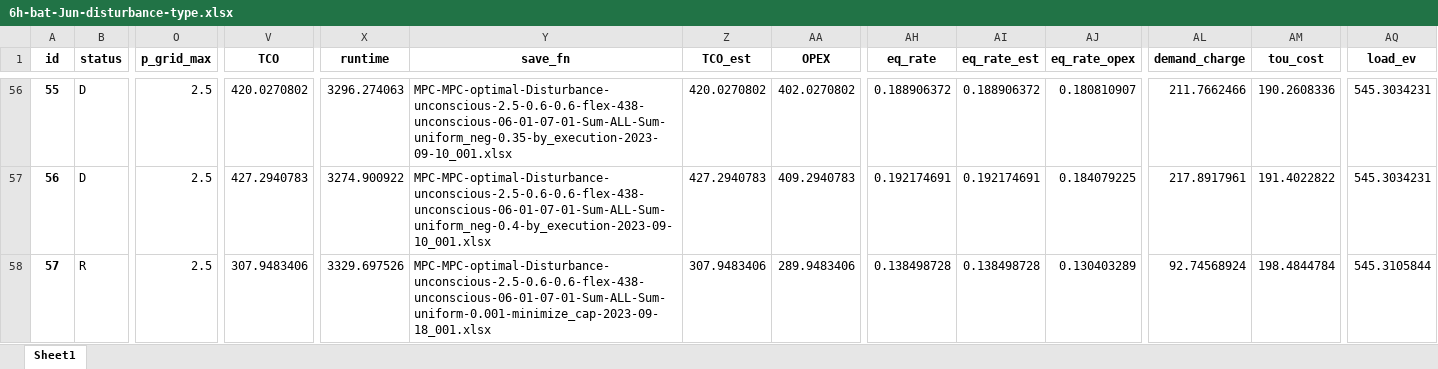
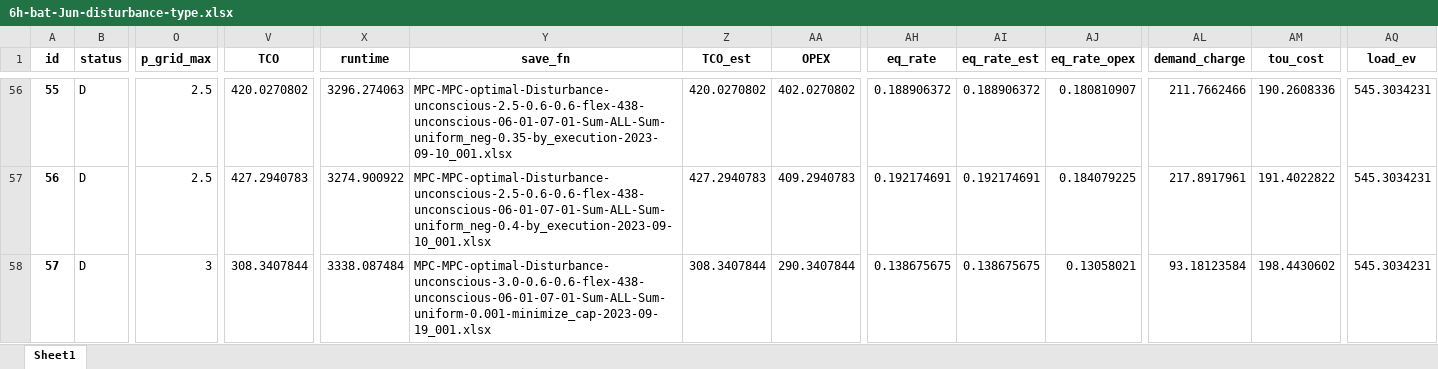
Before and after one commit to AarenLee07/Microgrid-Optimizer, an Excel workbook: output/experiments/thesis_value_of_information/uniform-hour/6h-bat-Jun-disturbance-type.xlsx, sheet Sheet1, drawn as a sheet; only a part is shown, gaps mark what is left out; values as stored, in another font and other column widths than the file's, no borders; the diff covers the shown part only; the diff names each change by its address in the sheet, - before the commit and + after, or states it on an @@ line.

```diff
--- a/output/experiments/thesis_value_of_information/uniform-hour/6h-bat-Jun-disturbance-type.xlsx (sheet Sheet1)
+++ b/output/experiments/thesis_value_of_information/uniform-hour/6h-bat-Jun-disturbance-type.xlsx (sheet Sheet1)
-B58 (status): R
+B58 (status): D
-O58 (p_grid_max): 2.5
+O58 (p_grid_max): 3
-V58 (TCO): 307.9483406
+V58 (TCO): 308.3407844
-X58 (runtime): 3329.697526
+X58 (runtime): 3338.087484
-Y58 (save_fn): MPC-MPC-optimal-Disturbance-unconscious-2.5-0.6-0.6-flex-438-unconscious-06-01-07-01-Sum-ALL-Sum-uniform-0.001-minimize_cap-2023-09-18_001.xlsx
+Y58 (save_fn): MPC-MPC-optimal-Disturbance-unconscious-3.0-0.6-0.6-flex-438-unconscious-06-01-07-01-Sum-ALL-Sum-uniform-0.001-minimize_cap-2023-09-19_001.xlsx
-Z58 (TCO_est): 307.9483406
+Z58 (TCO_est): 308.3407844
-AA58 (OPEX): 289.9483406
+AA58 (OPEX): 290.3407844
-AH58 (eq_rate): 0.138498728
+AH58 (eq_rate): 0.138675675
-AI58 (eq_rate_est): 0.138498728
+AI58 (eq_rate_est): 0.138675675
-AJ58 (eq_rate_opex): 0.130403289
+AJ58 (eq_rate_opex): 0.13058021
-AL58 (demand_charge): 92.74568924
+AL58 (demand_charge): 93.18123584
-AM58 (tou_cost): 198.4844784
+AM58 (tou_cost): 198.4430602
-AQ58 (load_ev): 545.3105844
+AQ58 (load_ev): 545.3034231
```
Also changed, not shown: 721 edited cells elsewhere in this sheet, output/experiments/thesis_sensitivity/with-bld-only-not-pv-ev-pred/sensitive-G3-bat6h-dc-pv.xlsx, output/experiments/thesis_track_p_grid/6h-bat-Oct-track-p-grid-2.xlsx, 42 other files.
